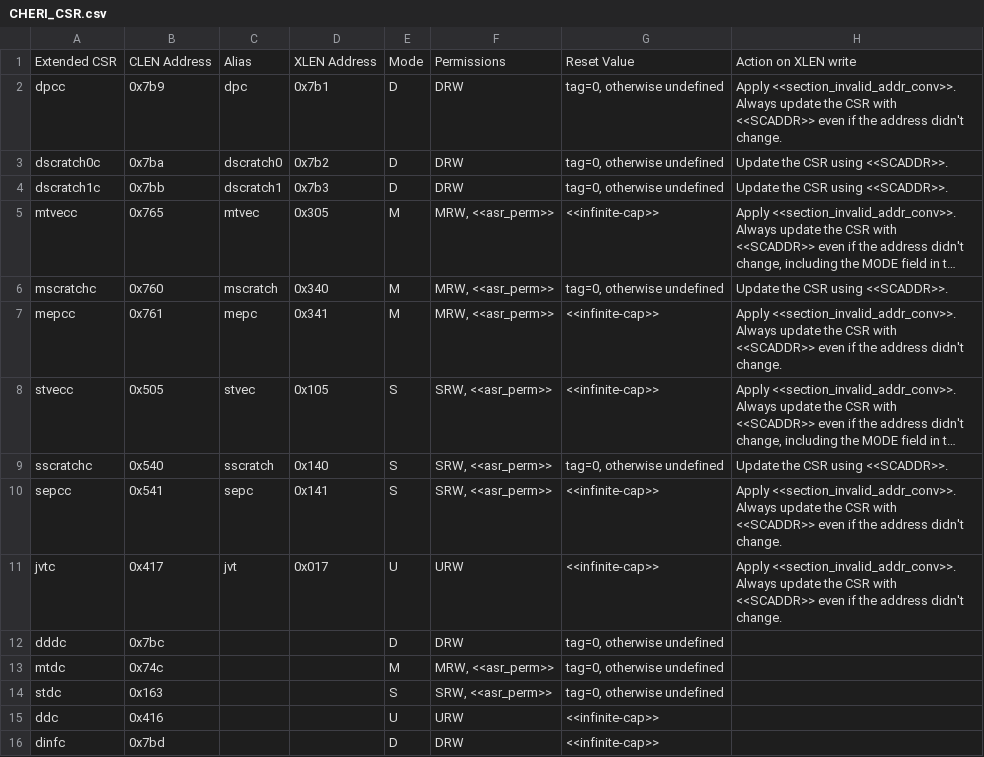
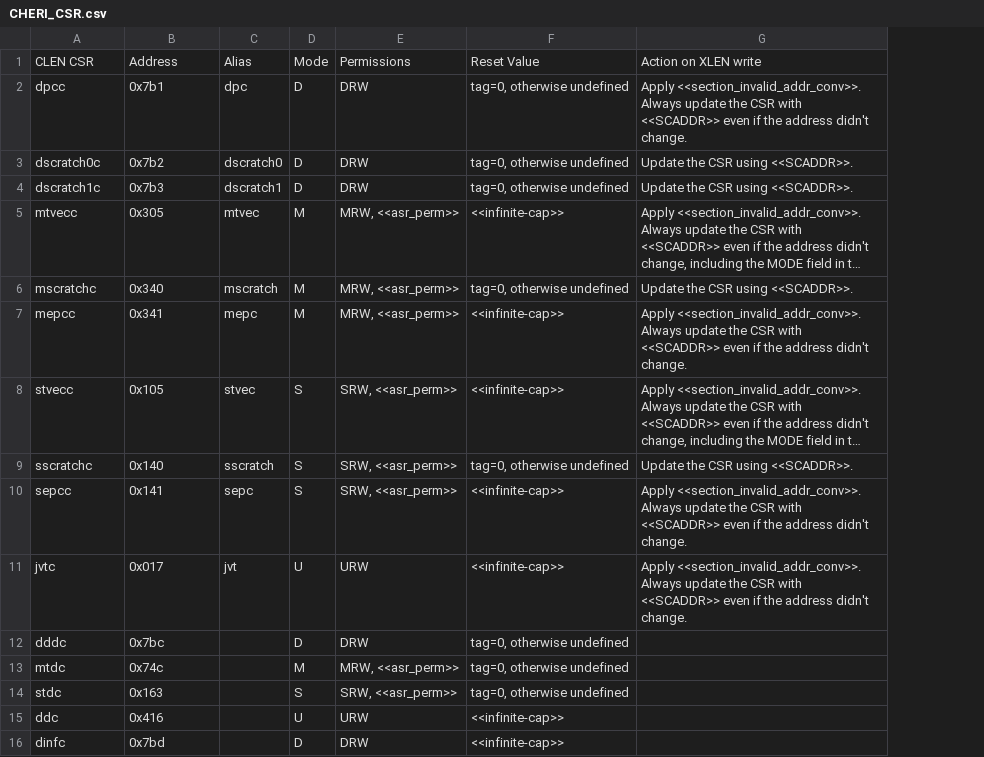
Before and after one commit to riscv/riscv-cheri, a CSV file: src/csv/CHERI_CSR.csv, drawn as a sheet; only a part is shown; long unchanged cells end in …; the diff names each change by its address in the sheet, - before the commit and + after, or states it on an @@ line.

Commit message:
Merge XLEN and CLEN CSR address space (#168)
Factored out from #130:

Extending the ISA width by adding new names for every operation and
register is a MIPSism.  It is far more consistent with the RISC-V base
ISA to reuse the same instructions with a contextually defined width.
This also saves a not entirely negligible fraction of the standard CSR
encoding space.

It was already the case that only one size of CSR can be used in any
given mode, so this does not reduce software flexibility.

Fixes: #166

@tariqkurd-repo / @andresag01 if you decide to merge this please use
rebase and merge to retain the commit messages.

---------

Signed-off-by: Stefan O'Rear <sorear@fastmail.com>
Co-authored-by: Stefan O'Rear <sorear@fastmail.com>
Co-authored-by: Tariq Kurd <tariq.kurd@codasip.com>
Co-authored-by: Andres Amaya Garcia <andres.amaya@codasip.com>

```diff
--- a/src/csv/CHERI_CSR.csv
+++ b/src/csv/CHERI_CSR.csv
-column D, rows 1-11: XLEN Address | 0x7b1 | 0x7b2 | 0x7b3 | 0x305 | 0x340 | 0x341 | 0x105 | 0x140 | 0x141 | 0x017
-A1: Extended CSR
+A1: CLEN CSR
-B1: CLEN Address
+B1: Address
-B2: 0x7b9
+B2: 0x7b1
-B3: 0x7ba
+B3: 0x7b2
-B4: 0x7bb
+B4: 0x7b3
-B5: 0x765
+B5: 0x305
-B6: 0x760
+B6: 0x340
-B7: 0x761
+B7: 0x341
-B8: 0x505
+B8: 0x105
-B9: 0x540
+B9: 0x140
-B10: 0x541
+B10: 0x141
-B11: 0x417
+B11: 0x017
```
Also changed, not shown: 14 other files.
